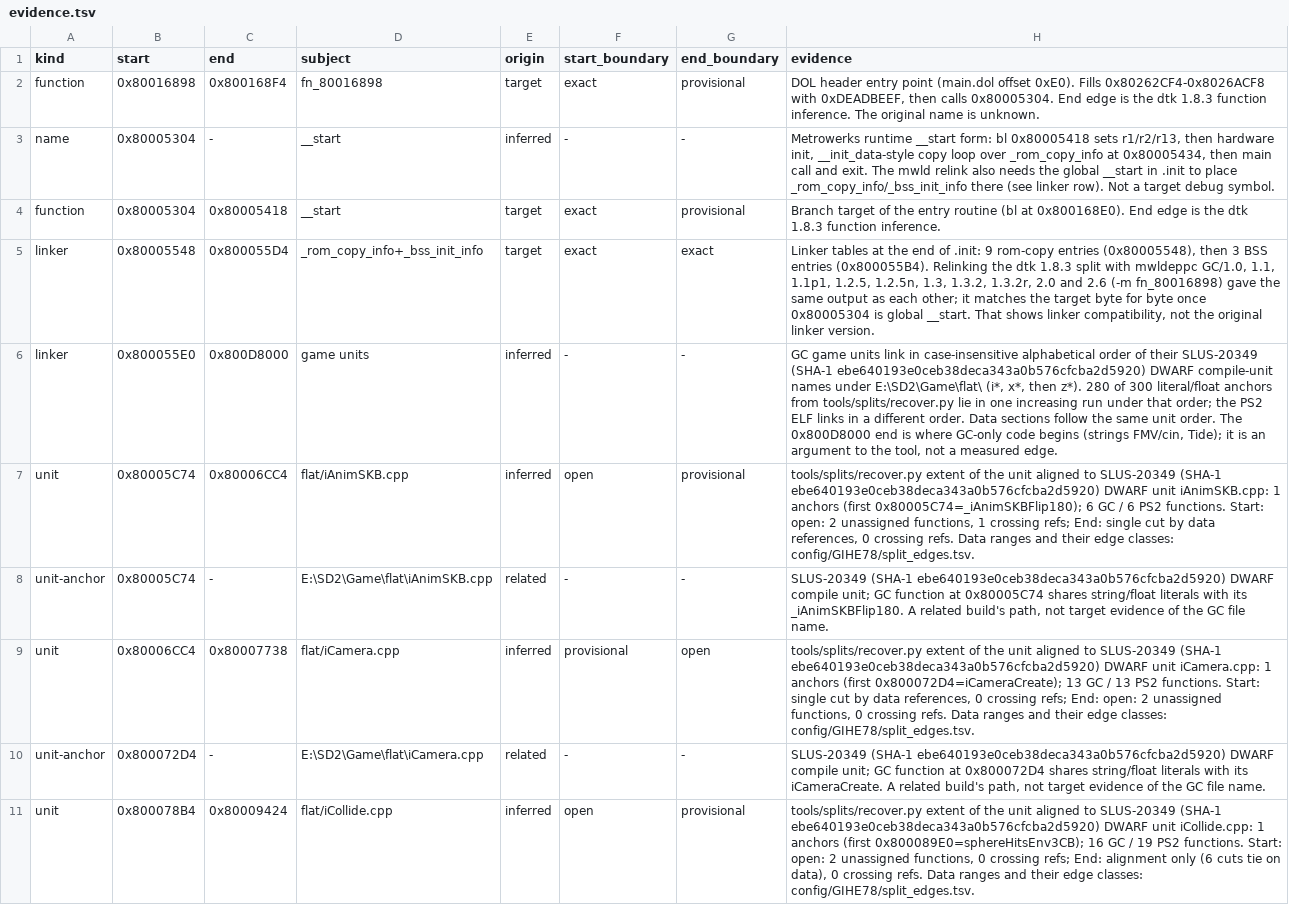
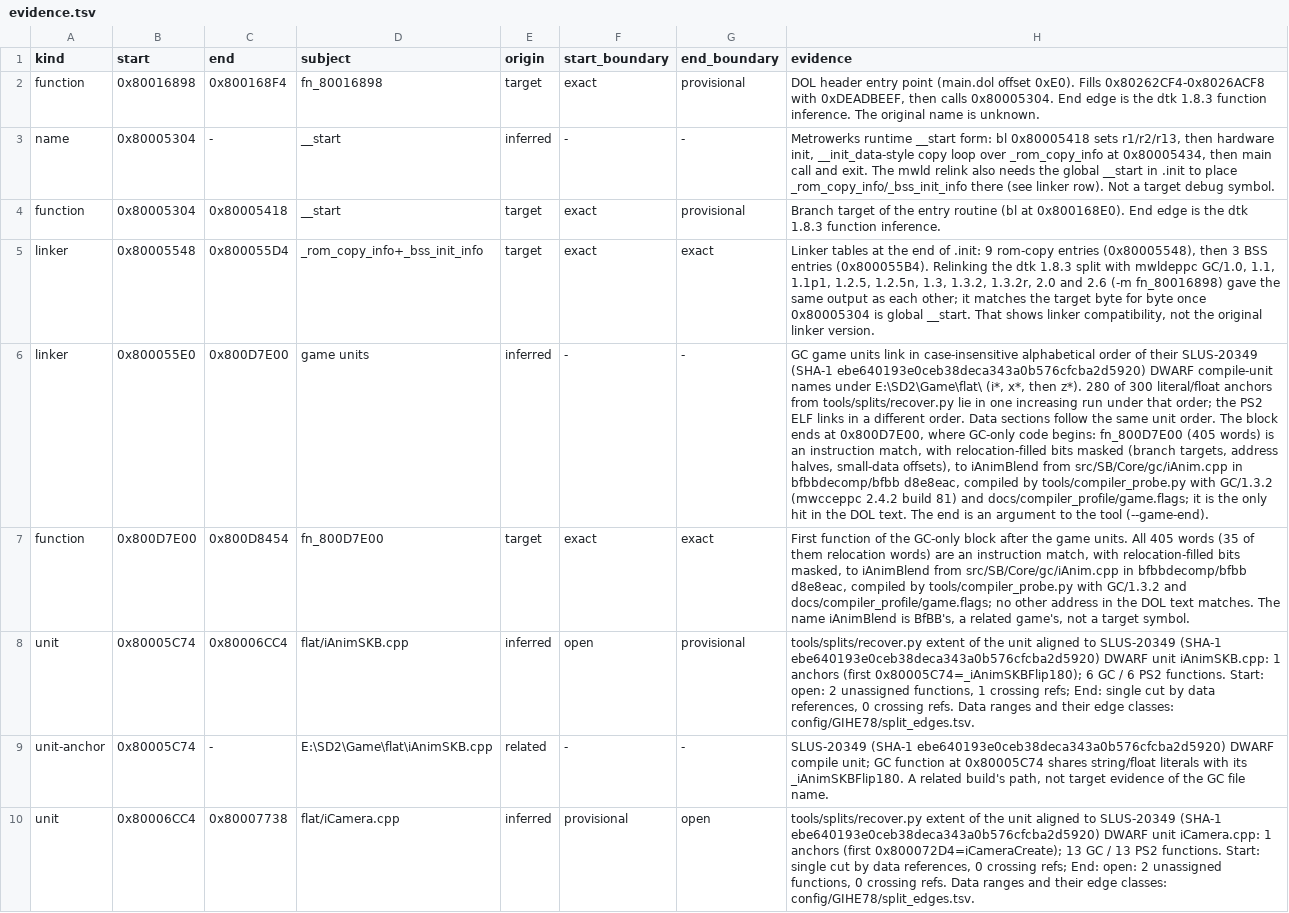
Before and after one commit to mitsevox/n100f, a TSV file: config/GIHE78/evidence.tsv, drawn as a sheet; only a part is shown; the shorter side is filled out with more unchanged rows; the diff names each change by its address in the sheet, - before the commit and + after, or states it on an @@ line.

```diff
--- a/config/GIHE78/evidence.tsv
+++ b/config/GIHE78/evidence.tsv
-C6 (end): 0x800D8000
+C6 (end): 0x800D7E00
-H6 (evidence): …order. The 0x800D8000 end is where GC-only code begins (strings FMV/cin, Tide); it is an argument to the tool, not a measured edge.
+H6 (evidence): …order. The block ends at 0x800D7E00, where GC-only code begins: fn_800D7E00 (405 words) is an instruction match, with relocation-filled bits masked (branch targets, address halves, small-data offsets), to iAnimBlend from src/SB/Core/gc/iAnim.cpp in bfbbdecomp/bfbb d8e8eac, compiled by tools/compiler_probe.py with GC/1.3.2 (mwcceppc 2.4.2 build 81) and docs/compiler_profile/game.flags; it is the only hit in the DOL text. The end is an argument to the tool (--game-end).
+row 7: function | 0x800D7E00 | 0x800D8454 | fn_800D7E00 | target | exact | exact | First function of the GC-only block after the game units. All 405 words (35 of them relocation words) are an instruction match, with relocation-filled bits masked, to iAnimBlend from src/SB/Core/gc/iAnim.cpp in bfbbdecomp/bfbb d8e8eac, compiled by tools/compiler_probe.py with GC/1.3.2 and docs/compiler_profile/game.flags; no other address in the DOL text matches. The name iAnimBlend is BfBB's, a related game's, not a target symbol.
```
Also changed, not shown: config/GIHE78/split_edges.tsv, config/GIHE78/split_units.tsv, 2 other files.
